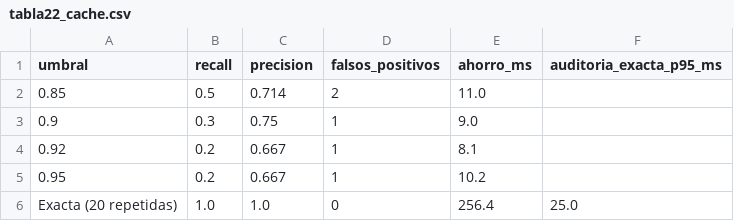
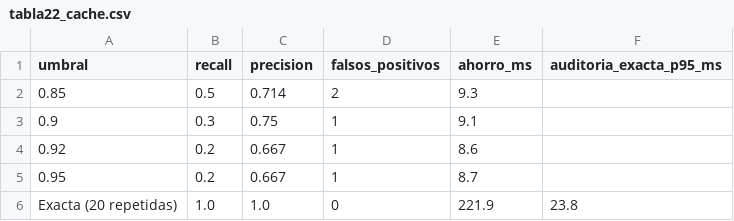
Before and after one commit to AblazeG/ProyectoRAG, a CSV file: evaluacion/resultados/provisional_nube/tabla22_cache.csv, drawn as a sheet.

```diff
--- a/evaluacion/resultados/provisional_nube/tabla22_cache.csv
+++ b/evaluacion/resultados/provisional_nube/tabla22_cache.csv
@@ -1,6 +1,6 @@
 umbral,recall,precision,falsos_positivos,ahorro_ms,auditoria_exacta_p95_ms
-0.85,0.5,0.714,2,11.0,
-0.9,0.3,0.75,1,9.0,
-0.92,0.2,0.667,1,8.1,
-0.95,0.2,0.667,1,10.2,
-Exacta (20 repetidas),1.0,1.0,0,256.4,25.0
+0.85,0.5,0.714,2,9.3,
+0.9,0.3,0.75,1,9.1,
+0.92,0.2,0.667,1,8.6,
+0.95,0.2,0.667,1,8.7,
+Exacta (20 repetidas),1.0,1.0,0,221.9,23.8
```
Also changed, not shown: evaluacion/resultados/provisional_nube/tabla16_casos.csv, evaluacion/resultados/provisional_nube/tabla21_casos.csv, 15 other files.
